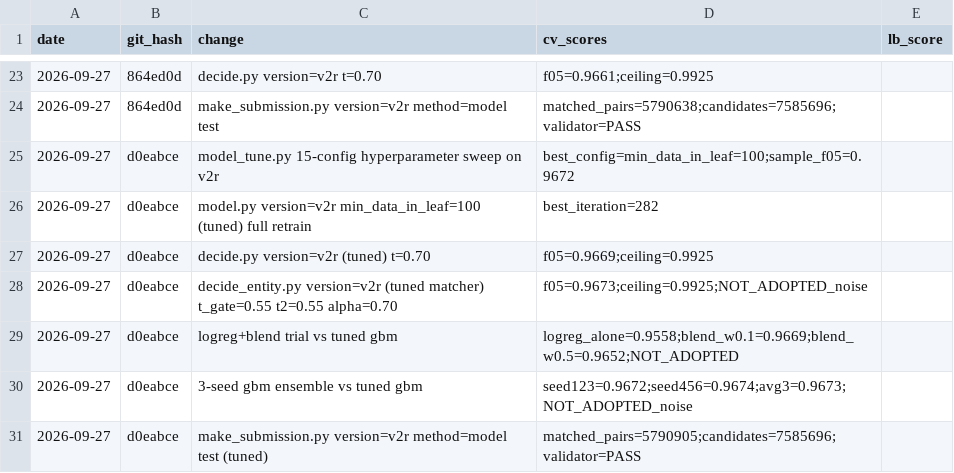
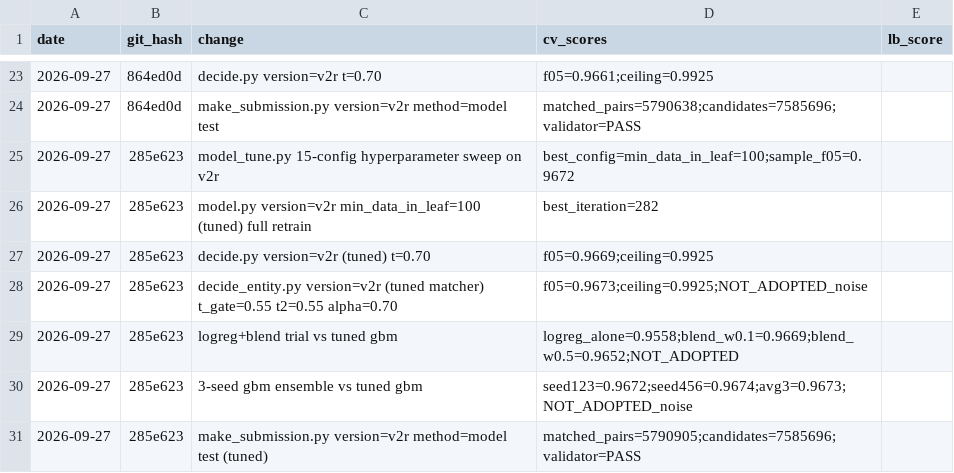
Before and after one commit to DashDSML/amazon-ml-2026, a CSV file: experiments/log.csv, drawn as a sheet; only a part is shown, gaps mark what is left out.

```diff
--- a/experiments/log.csv
+++ b/experiments/log.csv
@@ -24,8 +24,8 @@ date,git_hash,change,cv_scores,lb_score
 2026-09-27,864ed0d,make_submission.py version=v2r method=model test,matched_pairs=5790638;candidates=7585696;validator=PASS,
-2026-09-27,d0eabce,model_tune.py 15-config hyperparameter sweep on v2r,best_config=min_data_in_leaf=100;sample_f05=0.9672,
-2026-09-27,d0eabce,model.py version=v2r min_data_in_leaf=100 (tuned) full retrain,best_iteration=282,
-2026-09-27,d0eabce,decide.py version=v2r (tuned) t=0.70,f05=0.9669;ceiling=0.9925,
-2026-09-27,d0eabce,decide_entity.py version=v2r (tuned matcher) t_gate=0.55 t2=0.55 alpha=0.70,f05=0.9673;ceiling=0.9925;NOT_ADOPTED_noise,
-2026-09-27,d0eabce,logreg+blend trial vs tuned gbm,logreg_alone=0.9558;blend_w0.1=0.9669;blend_w0.5=0.9652;NOT_ADOPTED,
-2026-09-27,d0eabce,3-seed gbm ensemble vs tuned gbm,seed123=0.9672;seed456=0.9674;avg3=0.9673;NOT_ADOPTED_noise,
-2026-09-27,d0eabce,make_submission.py version=v2r method=model test (tuned),matched_pairs=5790905;candidates=7585696;validator=PASS,
+2026-09-27,285e623,model_tune.py 15-config hyperparameter sweep on v2r,best_config=min_data_in_leaf=100;sample_f05=0.9672,
+2026-09-27,285e623,model.py version=v2r min_data_in_leaf=100 (tuned) full retrain,best_iteration=282,
+2026-09-27,285e623,decide.py version=v2r (tuned) t=0.70,f05=0.9669;ceiling=0.9925,
+2026-09-27,285e623,decide_entity.py version=v2r (tuned matcher) t_gate=0.55 t2=0.55 alpha=0.70,f05=0.9673;ceiling=0.9925;NOT_ADOPTED_noise,
+2026-09-27,285e623,logreg+blend trial vs tuned gbm,logreg_alone=0.9558;blend_w0.1=0.9669;blend_w0.5=0.9652;NOT_ADOPTED,
+2026-09-27,285e623,3-seed gbm ensemble vs tuned gbm,seed123=0.9672;seed456=0.9674;avg3=0.9673;NOT_ADOPTED_noise,
+2026-09-27,285e623,make_submission.py version=v2r method=model test (tuned),matched_pairs=5790905;candidates=7585696;validator=PASS,
```
Also changed, not shown: 1 other file.
